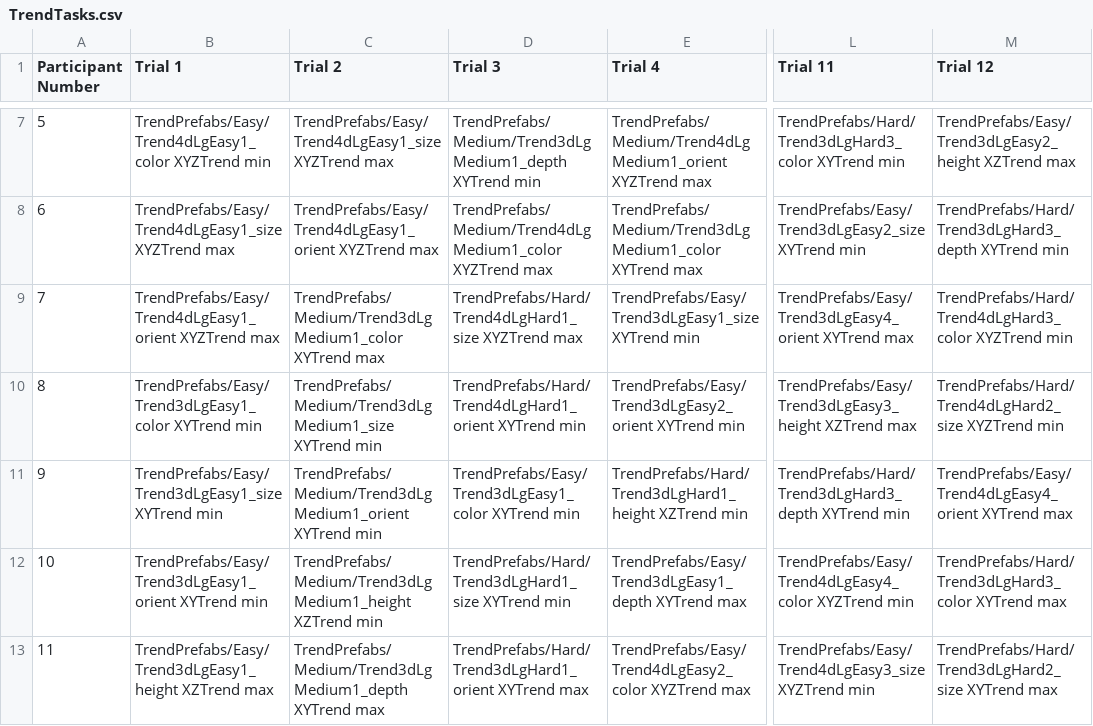
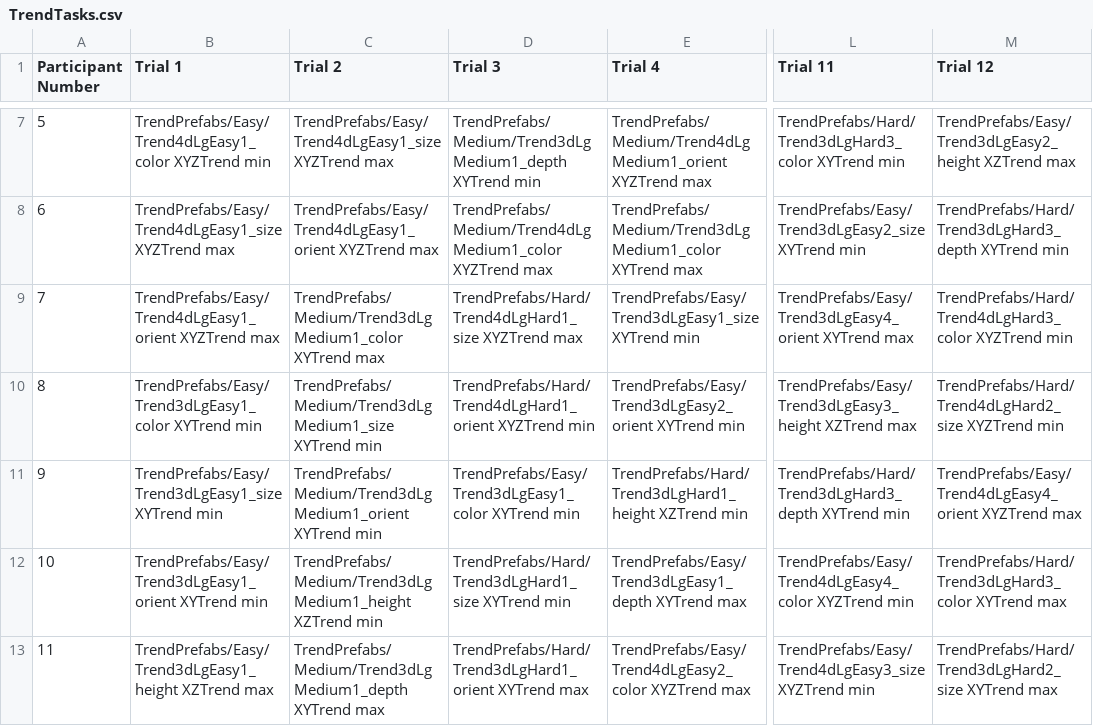
Before and after one commit to CU-VisuaLab/ThreeDPerceptionStudy, a CSV file: Assets/Resources/TrendTasks.csv, drawn as a sheet; only a part is shown, gaps mark what is left out; the diff names each change by its address in the sheet, - before the commit and + after, or states it on an @@ line.

```diff
--- a/Assets/Resources/TrendTasks.csv
+++ b/Assets/Resources/TrendTasks.csv
-D10 (Trial 3): TrendPrefabs/Hard/Trend4dLgHard1_orient XYTrend min
+D10 (Trial 3): TrendPrefabs/Hard/Trend4dLgHard1_orient XYZTrend min
-M11 (Trial 12): TrendPrefabs/Easy/Trend4dLgEasy4_orient XYTrend max
+M11 (Trial 12): TrendPrefabs/Easy/Trend4dLgEasy4_orient XYZTrend max
```
Also changed, not shown: Assets/Resources/OutlierTasks.csv, 24 other files.
